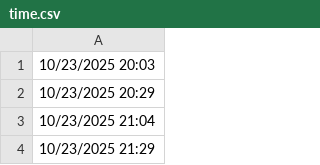
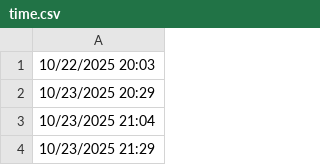
Before and after one commit to lethanhtannhat/qangdo, a CSV file: time.csv, drawn as a sheet; only a part is shown.

Commit message:
Update time.csv

```diff
--- a/time.csv
+++ b/time.csv
@@ -1,2 +1,2 @@
-10/23/2025 20:03
+10/22/2025 20:03
 10/23/2025 20:29
```
